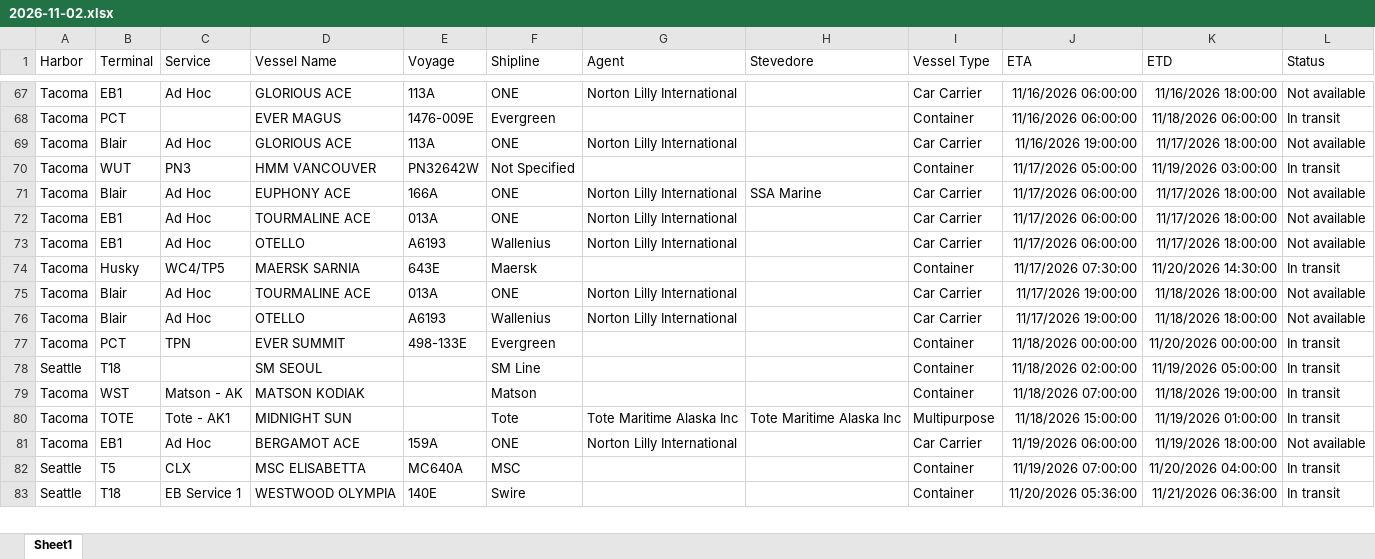
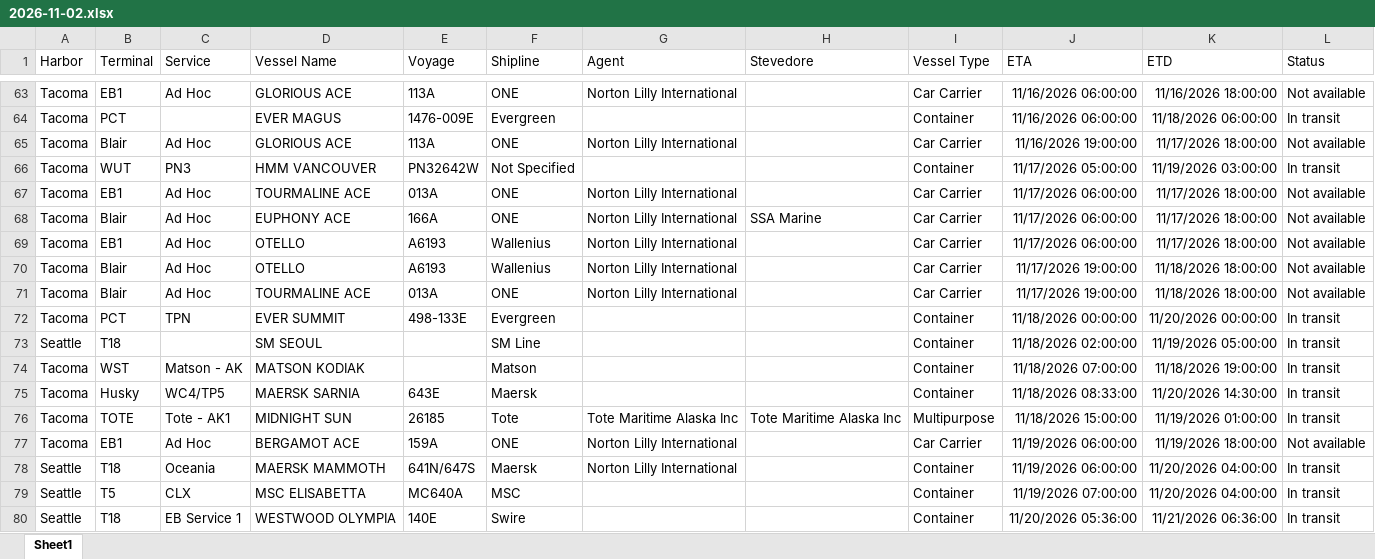
Before and after one commit to TheJoe1990/Ilwu, an Excel workbook: data/vessels/2026-11-02.xlsx, sheet Sheet1, drawn as a sheet; only a part is shown, gaps mark what is left out; values as stored, in another font and other column widths than the file's, no borders; table styles not drawn; removed rows and columns are numbered as before the commit, all else as after; the diff covers the shown part only; the diff names each change by its address in the sheet, - before the commit and + after, or states it on an @@ line.

```diff
--- a/data/vessels/2026-11-02.xlsx (sheet Sheet1)
+++ b/data/vessels/2026-11-02.xlsx (sheet Sheet1)
@@ row 72 moved to row 67: Tacoma @@
-row 74: Tacoma | Husky | WC4/TP5 | MAERSK SARNIA | 643E | Maersk |  |  | Container | 11/17/2026 07:30:00 | 11/20/2026 14:30:00 | In transit
@@ row 76 moved to row 70: Tacoma @@
+row 75: Tacoma | Husky | WC4/TP5 | MAERSK SARNIA | 643E | Maersk |  |  | Container | 11/18/2026 08:33:00 | 11/20/2026 14:30:00 | In transit
-E76 (Voyage): (empty)
+E76 (Voyage): 26185
+row 78: Seattle | T18 | Oceania | MAERSK MAMMOTH | 641N/647S | Maersk | Norton Lilly International |  | Container | 11/19/2026 06:00:00 | 11/20/2026 04:00:00 | In transit
```
Also changed, not shown: 12 added rows, 18 removed rows, 2 moved rows and 49 edited cells elsewhere in this sheet, 6 other files.
